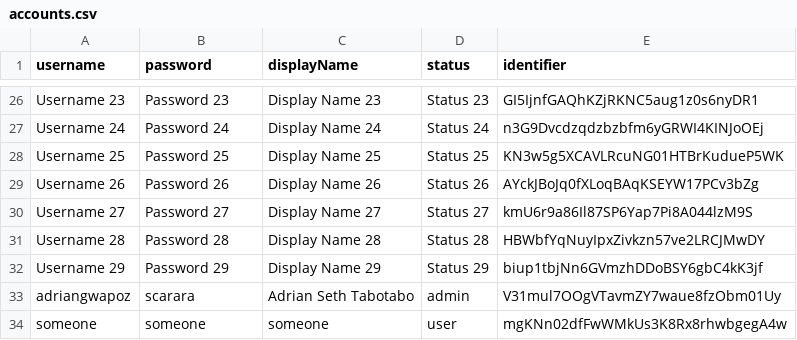
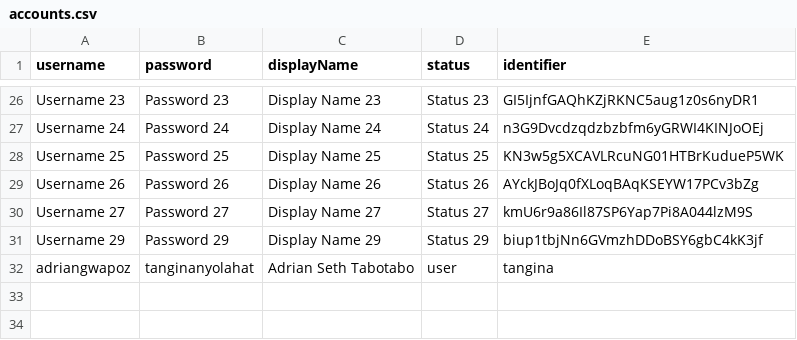
Before and after one commit to dreeyanzz/POSSystem, a CSV file: Databases/accounts.csv, drawn as a sheet; only a part is shown, gaps mark what is left out.

```diff
--- a/Databases/accounts.csv
+++ b/Databases/accounts.csv
@@ -30,5 +30,3 @@ Username 26|Password 26|Display Name 26|Status 26|AYckJBoJq0fXLoqBAqKSEYW17PCv3b
 Username 27|Password 27|Display Name 27|Status 27|kmU6r9a86Il87SP6Yap7Pi8A044lzM9S
-Username 28|Password 28|Display Name 28|Status 28|HBWbfYqNuyIpxZivkzn57ve2LRCJMwDY
 Username 29|Password 29|Display Name 29|Status 29|biup1tbjNn6GVmzhDDoBSY6gbC4kK3jf
-adriangwapoz|scarara|Adrian Seth Tabotabo|admin|V31mul7OOgVTavmZY7waue8fzObm01Uy
-someone|someone|someone|user|mgKNn02dfFwWMkUs3K8Rx8rhwbgegA4w
+adriangwapoz|tanginanyolahat|Adrian Seth Tabotabo|user|tangina
```
Also changed, not shown: 7 other files.
